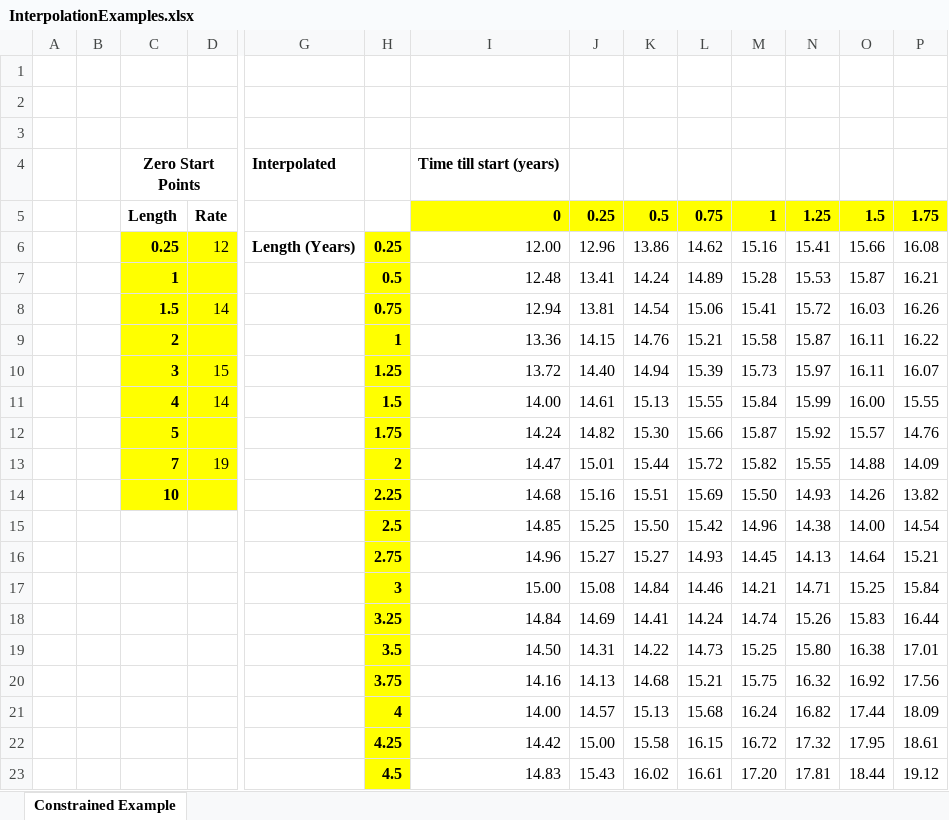
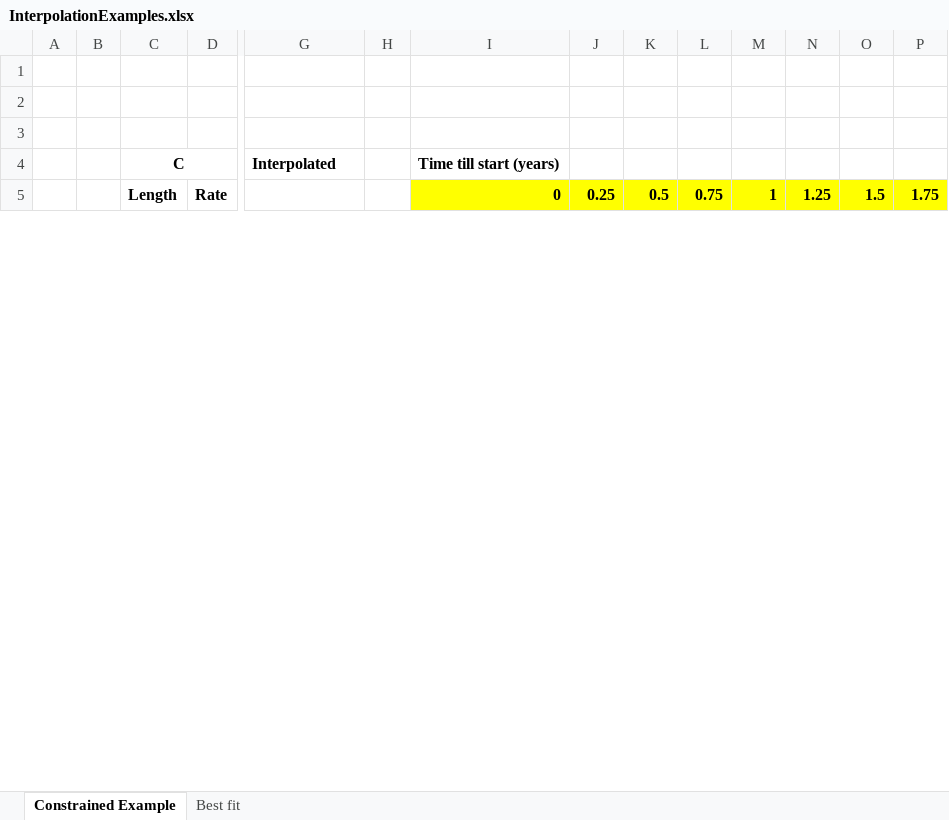
Before and after one commit to cage433/Spline, an Excel workbook: InterpolationExamples.xlsx, sheet Constrained Example, drawn as a sheet; only a part is shown, gaps mark what is left out; values as stored, in another font and other column widths than the file's, no borders; charts and pictures not drawn; removed rows and columns are numbered as before the commit, all else as after; rows hold the shown columns only; the diff covers the shown part only; the diff names each change by its address in the sheet, - before the commit and + after, or states it on an @@ line.

Commit message:
Add sheet with best fit

```diff
--- a/InterpolationExamples.xlsx (sheet Constrained Example)
+++ b/InterpolationExamples.xlsx (sheet Constrained Example)
+sheet tab: Best fit
-C4: Zero Start Points
+C4: C
-row 6:  |  | 0.25 | 12 | Length (Years) | 0.25 | 12.00 | 12.96 | 13.86 | 14.62 | 15.16 | 15.41 | 15.66 | 16.08
-row 7:  |  | 1 |  |  | 0.5 | 12.48 | 13.41 | 14.24 | 14.89 | 15.28 | 15.53 | 15.87 | 16.21
-row 8:  |  | 1.5 | 14 |  | 0.75 | 12.94 | 13.81 | 14.54 | 15.06 | 15.41 | 15.72 | 16.03 | 16.26
-row 9:  |  | 2 |  |  | 1 | 13.36 | 14.15 | 14.76 | 15.21 | 15.58 | 15.87 | 16.11 | 16.22
-row 10:  |  | 3 | 15 |  | 1.25 | 13.72 | 14.40 | 14.94 | 15.39 | 15.73 | 15.97 | 16.11 | 16.07
-row 11:  |  | 4 | 14 |  | 1.5 | 14.00 | 14.61 | 15.13 | 15.55 | 15.84 | 15.99 | 16.00 | 15.55
-row 12:  |  | 5 |  |  | 1.75 | 14.24 | 14.82 | 15.30 | 15.66 | 15.87 | 15.92 | 15.57 | 14.76
-row 13:  |  | 7 | 19 |  | 2 | 14.47 | 15.01 | 15.44 | 15.72 | 15.82 | 15.55 | 14.88 | 14.09
-row 14:  |  | 10 |  |  | 2.25 | 14.68 | 15.16 | 15.51 | 15.69 | 15.50 | 14.93 | 14.26 | 13.82
-row 15:  |  |  |  |  | 2.5 | 14.85 | 15.25 | 15.50 | 15.42 | 14.96 | 14.38 | 14.00 | 14.54
-row 16:  |  |  |  |  | 2.75 | 14.96 | 15.27 | 15.27 | 14.93 | 14.45 | 14.13 | 14.64 | 15.21
-row 17:  |  |  |  |  | 3 | 15.00 | 15.08 | 14.84 | 14.46 | 14.21 | 14.71 | 15.25 | 15.84
-row 18:  |  |  |  |  | 3.25 | 14.84 | 14.69 | 14.41 | 14.24 | 14.74 | 15.26 | 15.83 | 16.44
-row 19:  |  |  |  |  | 3.5 | 14.50 | 14.31 | 14.22 | 14.73 | 15.25 | 15.80 | 16.38 | 17.01
-row 20:  |  |  |  |  | 3.75 | 14.16 | 14.13 | 14.68 | 15.21 | 15.75 | 16.32 | 16.92 | 17.56
-row 21:  |  |  |  |  | 4 | 14.00 | 14.57 | 15.13 | 15.68 | 16.24 | 16.82 | 17.44 | 18.09
-row 22:  |  |  |  |  | 4.25 | 14.42 | 15.00 | 15.58 | 16.15 | 16.72 | 17.32 | 17.95 | 18.61
-row 23:  |  |  |  |  | 4.5 | 14.83 | 15.43 | 16.02 | 16.61 | 17.20 | 17.81 | 18.44 | 19.12
```
Also changed, not shown: 39 added rows and 21 removed rows elsewhere in this sheet.
